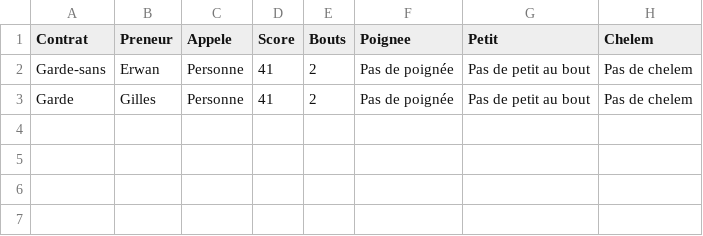
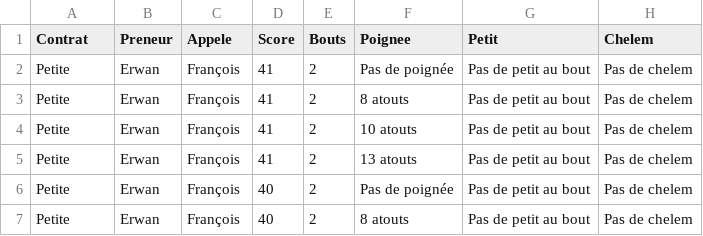
Before and after one commit to chiantific/tarot, a CSV file: tarot_scores.csv, drawn as a sheet.

Commit message:
added scoring for poignee

```diff
--- a/tarot_scores.csv
+++ b/tarot_scores.csv
@@ -1,3 +1,7 @@
 Contrat,Preneur,Appele,Score,Bouts,Poignee,Petit,Chelem
-Garde-sans,Erwan,Personne,41,2,Pas de poignée,Pas de petit au bout,Pas de chelem
-Garde,Gilles,Personne,41,2,Pas de poignée,Pas de petit au bout,Pas de chelem
+Petite,Erwan,François,41,2,Pas de poignée,Pas de petit au bout,Pas de chelem
+Petite,Erwan,François,41,2,8 atouts,Pas de petit au bout,Pas de chelem
+Petite,Erwan,François,41,2,10 atouts,Pas de petit au bout,Pas de chelem
+Petite,Erwan,François,41,2,13 atouts,Pas de petit au bout,Pas de chelem
+Petite,Erwan,François,40,2,Pas de poignée,Pas de petit au bout,Pas de chelem
+Petite,Erwan,François,40,2,8 atouts,Pas de petit au bout,Pas de chelem
```
Also changed, not shown: 2 other files.
